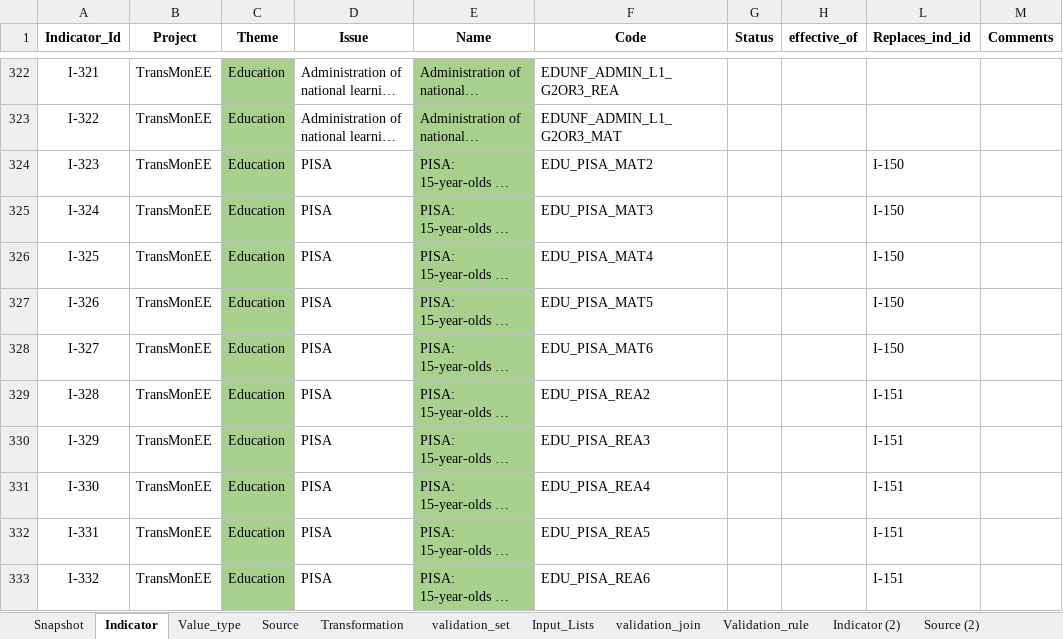
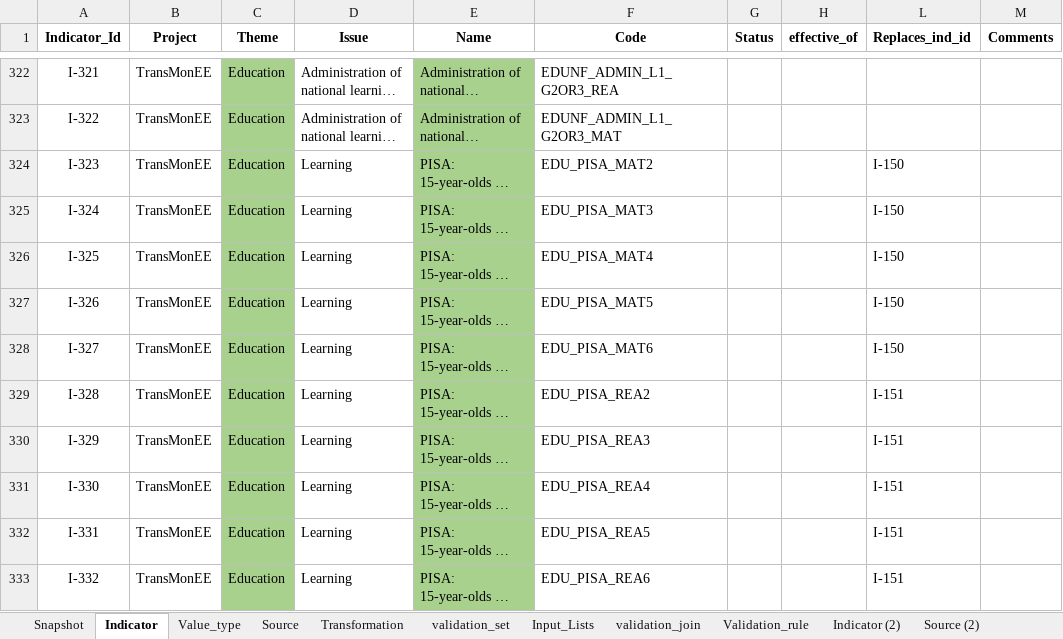
Before and after one commit to UNICEFECAR/data-etl, an Excel workbook: tmee/data_in/data_dictionary/indicator_dictionary_TM_v8.xlsx, sheet Indicator, drawn as a sheet; only a part is shown, gaps mark what is left out; long unchanged cells end in …; values as stored, in another font and other column widths than the file's, no borders; the diff covers the shown part only; the diff names each change by its address in the sheet, - before the commit and + after, or states it on an @@ line.

Commit message:
data dictionary with updated issues for sitan in education

```diff
--- a/tmee/data_in/data_dictionary/indicator_dictionary_TM_v8.xlsx (sheet Indicator)
+++ b/tmee/data_in/data_dictionary/indicator_dictionary_TM_v8.xlsx (sheet Indicator)
-D324:D333 (Issue): PISA
+D324:D333 (Issue): Learning
```
Also changed, not shown: 81 edited cells elsewhere in this sheet, 1 other file.
